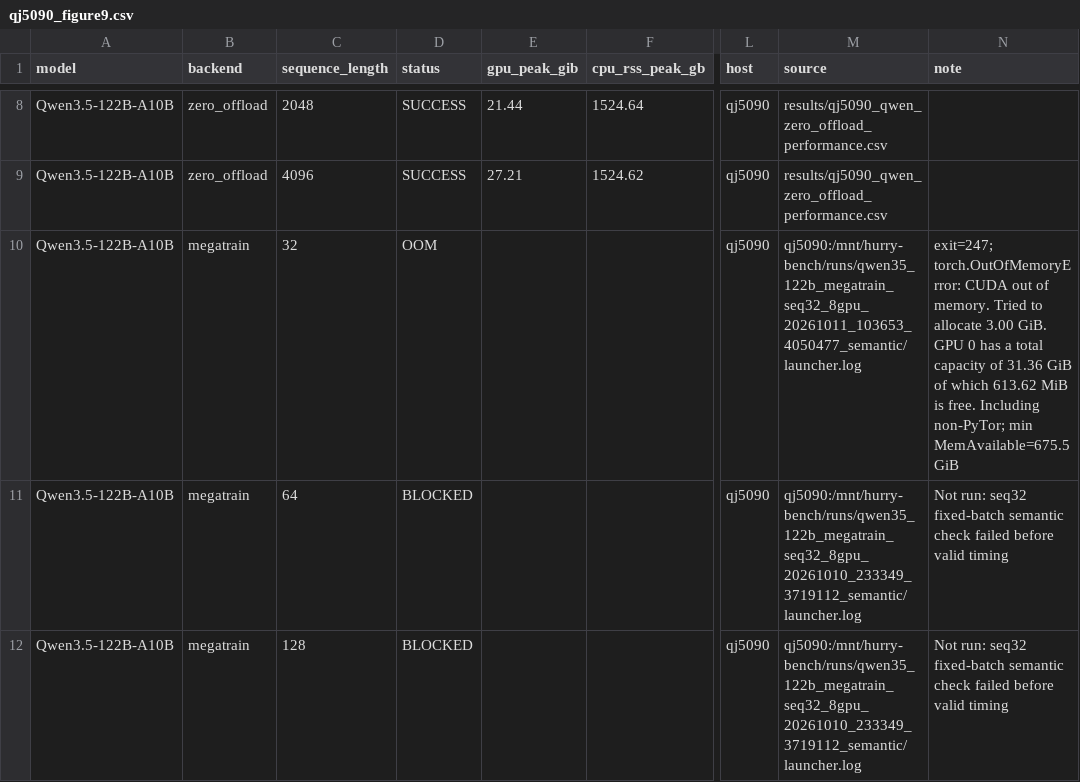
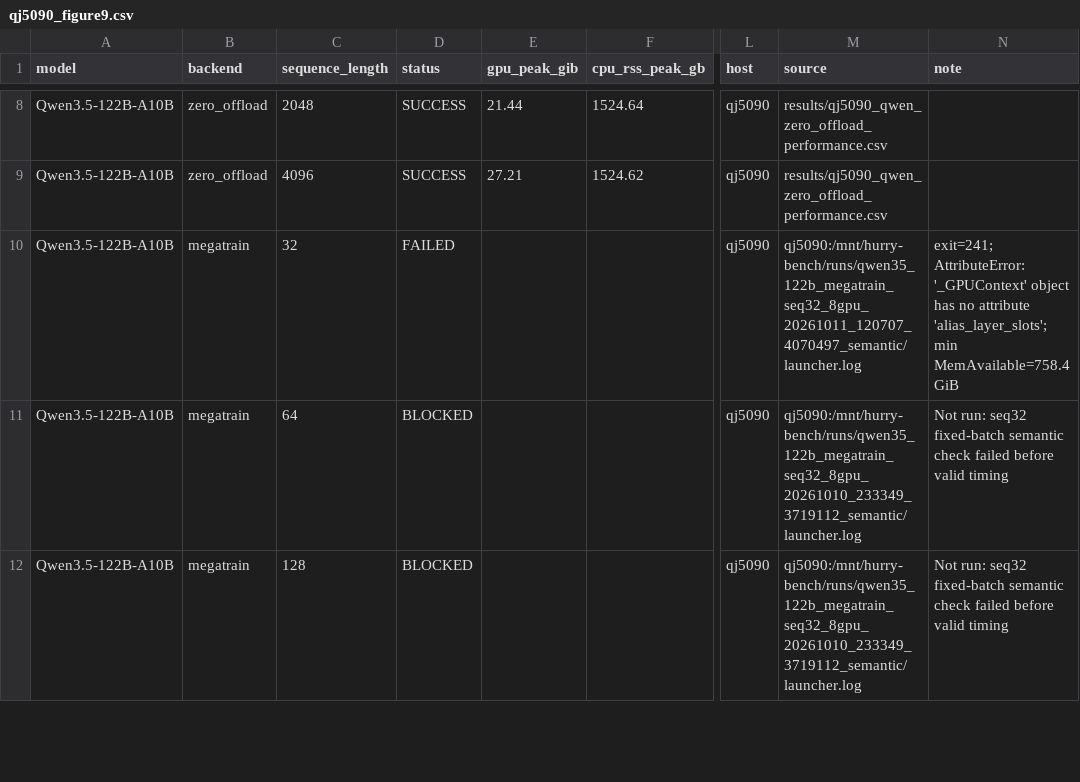
Before and after one commit to yyj6666667/10.10-benchmark, a CSV file: results/qj5090_figure9.csv, drawn as a sheet; only a part is shown, gaps mark what is left out; the diff names each change by its address in the sheet, - before the commit and + after, or states it on an @@ line.

```diff
--- a/results/qj5090_figure9.csv
+++ b/results/qj5090_figure9.csv
-D10 (status): OOM
+D10 (status): FAILED
-M10 (source): qj5090:/mnt/hurry-bench/runs/qwen35_122b_megatrain_seq32_8gpu_20261011_103653_4050477_semantic/launcher.log
+M10 (source): qj5090:/mnt/hurry-bench/runs/qwen35_122b_megatrain_seq32_8gpu_20261011_120707_4070497_semantic/launcher.log
-N10 (note): exit=247; torch.OutOfMemoryError: CUDA out of memory. Tried to allocate 3.00 GiB. GPU 0 has a total capacity of 31.36 GiB of which 613.62 MiB is free. Including non-PyTor; min MemAvailable=675.5 GiB
+N10 (note): exit=241; AttributeError: '_GPUContext' object has no attribute 'alias_layer_slots'; min MemAvailable=758.4 GiB
```
Also changed, not shown: results/qj5090_megatrain_case_status.csv, 2 other files.
